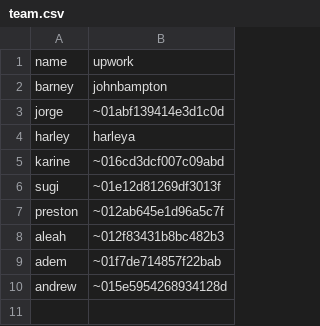
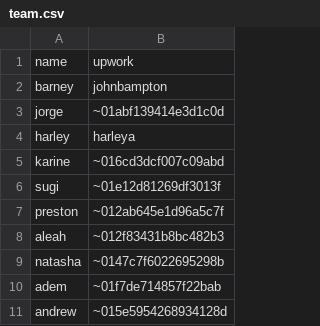
Before and after one commit to slurpcode/slurp, a CSV file: docs/_data/team.csv, drawn as a sheet.

Commit message:
Add Natasha to the About page

```diff
--- a/docs/_data/team.csv
+++ b/docs/_data/team.csv
@@ -8,2 +8,3 @@ preston,~012ab645e1d96a5c7f
 aleah,~012f83431b8bc482b3
+natasha,~0147c7f6022695298b
 adem,~01f7de714857f22bab
```
Also changed, not shown: 1 other file.
